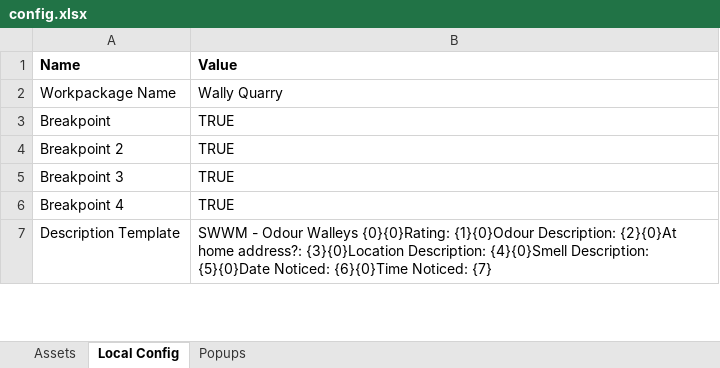
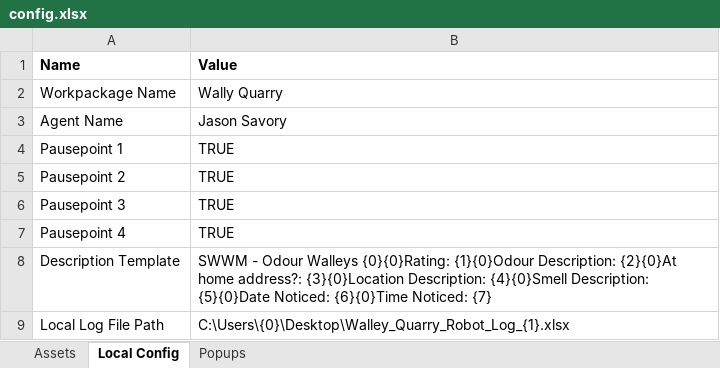
Before and after one commit to DEFRA/ea-incident-report, an Excel workbook: Documents/config.xlsx, sheet Local Config, drawn as a sheet; only a part is shown; values as stored, in another font and other column widths than the file's, no borders; table styles not drawn; addresses are those after the commit; the diff covers the shown part only; the diff names each change by its address in the sheet, - before the commit and + after, or states it on an @@ line.

```diff
--- a/Documents/config.xlsx (sheet Local Config)
+++ b/Documents/config.xlsx (sheet Local Config)
+row 3: Agent Name | Jason Savory
-A4 (Name): Breakpoint
+A4 (Name): Pausepoint 1
-A5 (Name): Breakpoint 2
+A5 (Name): Pausepoint 2
-A6 (Name): Breakpoint 3
+A6 (Name): Pausepoint 3
-A7 (Name): Breakpoint 4
+A7 (Name): Pausepoint 4
+row 9: Local Log File Path | C:\Users\{0}\Desktop\Walley_Quarry_Robot_Log_{1}.xlsx
```
Also changed, not shown: 1 added row and 2 edited cells elsewhere in this sheet, sheet Assets, sheet Popups, 17 other files.
